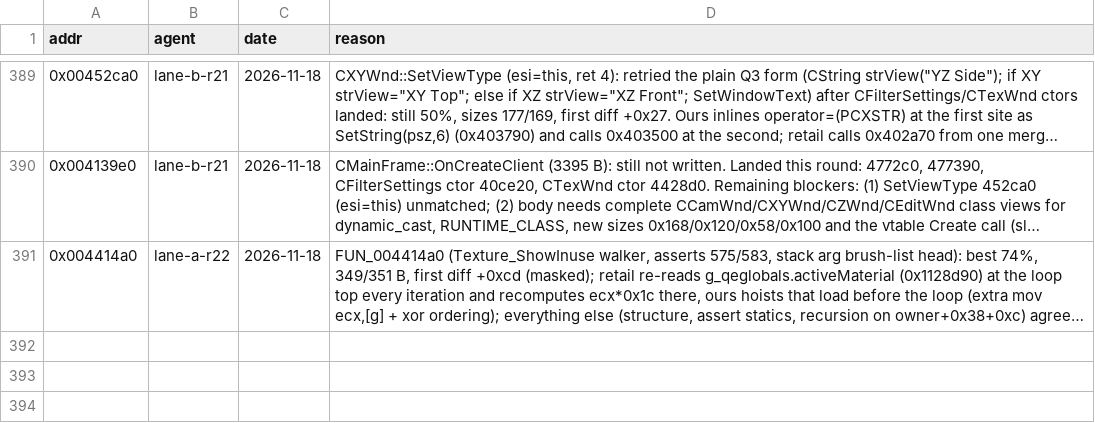
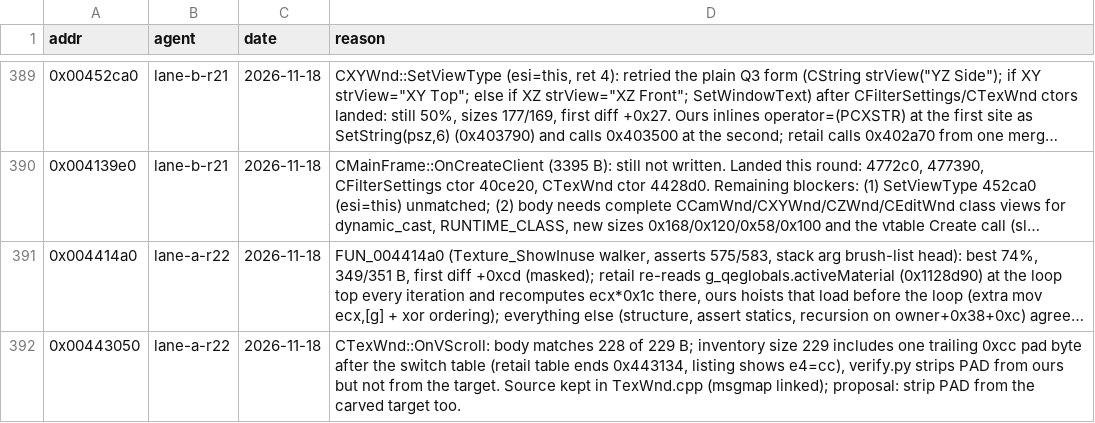
Before and after one commit to nawaftahir/cod2_wip, a TSV file: ledger/defer.tsv, drawn as a sheet; only a part is shown, gaps mark what is left out; long unchanged cells end in …; the diff names each change by its address in the sheet, - before the commit and + after, or states it on an @@ line.

Commit message:
WIP lane a r22: FUN_0046e180, FUN_00442140, OnVScroll body

```diff
--- a/ledger/defer.tsv
+++ b/ledger/defer.tsv
+row 392: 0x00443050 | lane-a-r22 | 2026-11-18 | CTexWnd::OnVScroll: body matches 228 of 229 B; inventory size 229 includes one trailing 0xcc pad byte after the switch table (retail table ends 0x443134, listing shows e4=cc), verify.py strips PAD from ours but not from the target. Source kept in TexWnd.cpp (msgmap linked); proposal: strip PAD from the carved target too.
```
Also changed, not shown: ledger/matches.tsv, 3 other files.
